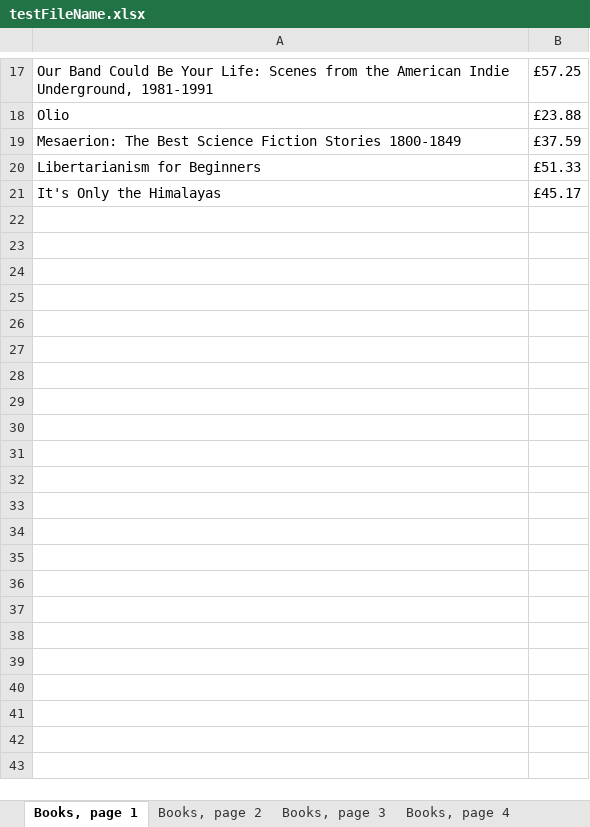
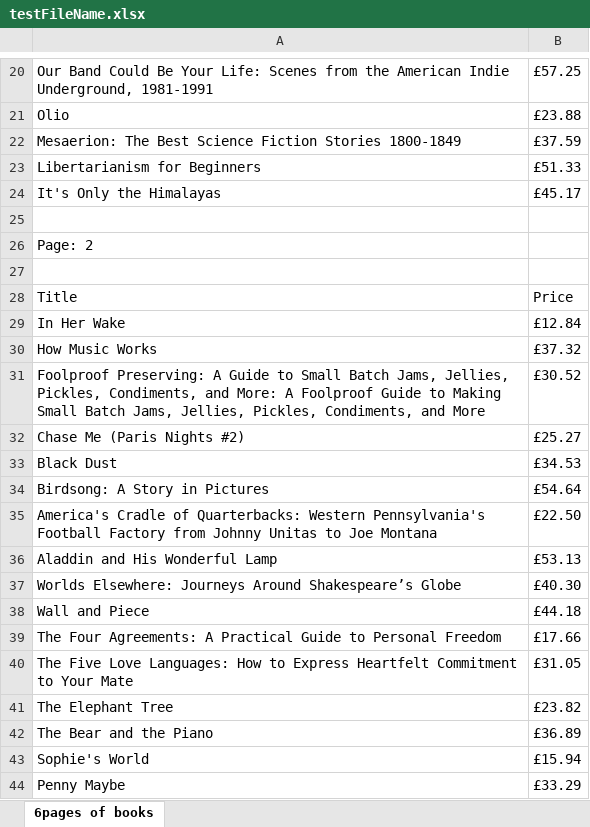
Before and after one commit to Ekul-Parvum/Book-Scraper, an Excel workbook: testFileName.xlsx, sheet 6pages of books, drawn as a sheet; only a part is shown, gaps mark what is left out; values as stored, in another font and other column widths than the file's, no borders; the diff covers the shown part only; the diff names each change by its address in the sheet, - before the commit and + after, or states it on an @@ line.

Commit message:
Organized Excel Saving, and now it all saves to one sheet.

```diff
--- a/testFileName.xlsx (sheet 6pages of books)
+++ b/testFileName.xlsx (sheet 6pages of books)
-sheet tab: Books, page 1
+sheet tab: 6pages of books
-sheet tab: Books, page 2
-sheet tab: Books, page 3
-sheet tab: Books, page 4
+row 25: (empty)
+row 26: Page: 2
+row 27: (empty)
+row 28: Title | Price
+row 29: In Her Wake | £12.84
+row 30: How Music Works | £37.32
+row 31: Foolproof Preserving: A Guide to Small Batch Jams, Jellies, Pickles, Condiments, and More: A Foolproof Guide to Making Small Batch Jams, Jellies, Pickles, Condiments, and More | £30.52
+row 32: Chase Me (Paris Nights #2) | £25.27
+row 33: Black Dust | £34.53
+row 34: Birdsong: A Story in Pictures | £54.64
+row 35: America's Cradle of Quarterbacks: Western Pennsylvania's Football Factory from Johnny Unitas to Joe Montana | £22.50
+row 36: Aladdin and His Wonderful Lamp | £53.13
+row 37: Worlds Elsewhere: Journeys Around Shakespeare’s Globe | £40.30
+row 38: Wall and Piece | £44.18
+row 39: The Four Agreements: A Practical Guide to Personal Freedom | £17.66
+row 40: The Five Love Languages: How to Express Heartfelt Commitment to Your Mate | £31.05
+row 41: The Elephant Tree | £23.82
+row 42: The Bear and the Piano | £36.89
+row 43: Sophie's World | £15.94
+row 44: Penny Maybe | £33.29
```
Also changed, not shown: 103 added rows elsewhere in this sheet, other sheet tabs, 1 other file.
